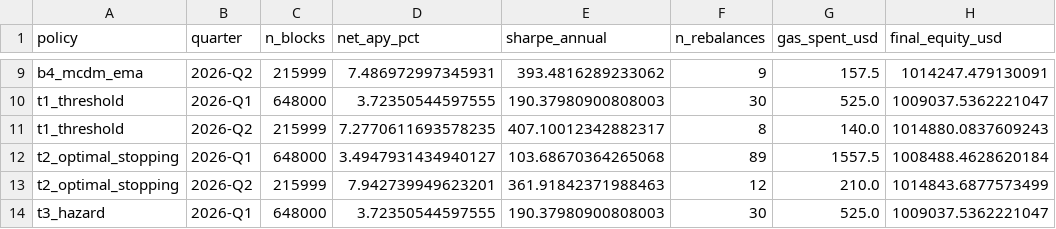
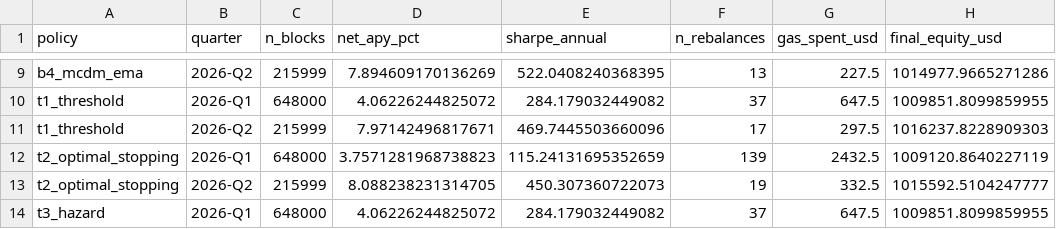
Before and after one commit to SergeySolovyev/icicpe-2026-event-time-mcdm-defi, a CSV file: results/tables/regime_breakdown.csv, drawn as a sheet; only a part is shown, gaps mark what is left out; the diff covers the shown part only; the diff names each change by its address in the sheet, - before the commit and + after, or states it on an @@ line.

```diff
--- a/results/tables/regime_breakdown.csv
+++ b/results/tables/regime_breakdown.csv
-D9 (net_apy_pct): 7.486972997345931
+D9 (net_apy_pct): 7.894609170136269
-E9 (sharpe_annual): 393.4816289233062
+E9 (sharpe_annual): 522.0408240368395
-F9 (n_rebalances): 9
+F9 (n_rebalances): 13
-G9 (gas_spent_usd): 157.5
+G9 (gas_spent_usd): 227.5
-H9 (final_equity_usd): 1014247.479130091
+H9 (final_equity_usd): 1014977.9665271286
-D10 (net_apy_pct): 3.72350544597555
+D10 (net_apy_pct): 4.06226244825072
-E10 (sharpe_annual): 190.37980900808003
+E10 (sharpe_annual): 284.179032449082
-F10 (n_rebalances): 30
+F10 (n_rebalances): 37
-G10 (gas_spent_usd): 525.0
+G10 (gas_spent_usd): 647.5
-H10 (final_equity_usd): 1009037.5362221047
+H10 (final_equity_usd): 1009851.8099859955
-D11 (net_apy_pct): 7.2770611693578235
+D11 (net_apy_pct): 7.97142496817671
-E11 (sharpe_annual): 407.10012342882317
+E11 (sharpe_annual): 469.7445503660096
-F11 (n_rebalances): 8
+F11 (n_rebalances): 17
-G11 (gas_spent_usd): 140.0
+G11 (gas_spent_usd): 297.5
-H11 (final_equity_usd): 1014880.0837609243
+H11 (final_equity_usd): 1016237.8228909303
-D12 (net_apy_pct): 3.4947931434940127
+D12 (net_apy_pct): 3.7571281968738823
-E12 (sharpe_annual): 103.68670364265068
+E12 (sharpe_annual): 115.24131695352659
-F12 (n_rebalances): 89
+F12 (n_rebalances): 139
-G12 (gas_spent_usd): 1557.5
+G12 (gas_spent_usd): 2432.5
-H12 (final_equity_usd): 1008488.4628620184
+H12 (final_equity_usd): 1009120.8640227119
-D13 (net_apy_pct): 7.942739949623201
+D13 (net_apy_pct): 8.088238231314705
-E13 (sharpe_annual): 361.91842371988463
+E13 (sharpe_annual): 450.307360722073
-F13 (n_rebalances): 12
+F13 (n_rebalances): 19
-G13 (gas_spent_usd): 210.0
+G13 (gas_spent_usd): 332.5
-H13 (final_equity_usd): 1014843.6877573499
+H13 (final_equity_usd): 1015592.5104247777
-D14 (net_apy_pct): 3.72350544597555
+D14 (net_apy_pct): 4.06226244825072
-E14 (sharpe_annual): 190.37980900808003
+E14 (sharpe_annual): 284.179032449082
-F14 (n_rebalances): 30
+F14 (n_rebalances): 37
-G14 (gas_spent_usd): 525.0
+G14 (gas_spent_usd): 647.5
-H14 (final_equity_usd): 1009037.5362221047
+H14 (final_equity_usd): 1009851.8099859955
```
Also changed, not shown: 36 edited cells elsewhere in this file, results/tables/test_matrix.csv, 14 other files.
